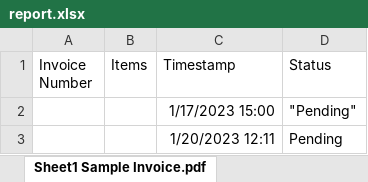
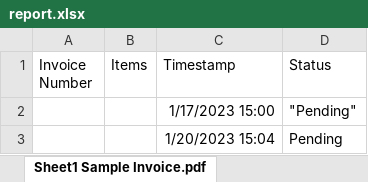
Before and after one commit to ChrisSandersonRPA/sales-order-entry-robot, an Excel workbook: Second Version/Sales_Order_Entry_Robot_ChrisSanderson_RossMarshall/report.xlsx, sheet Sheet1 Sample Invoice.pdf, drawn as a sheet; values as stored, in another font and other column widths than the file's, no borders; the diff names each change by its address in the sheet, - before the commit and + after, or states it on an @@ line.

```diff
--- a/Second Version/Sales_Order_Entry_Robot_ChrisSanderson_RossMarshall/report.xlsx (sheet Sheet1 Sample Invoice.pdf)
+++ b/Second Version/Sales_Order_Entry_Robot_ChrisSanderson_RossMarshall/report.xlsx (sheet Sheet1 Sample Invoice.pdf)
-C3 (Timestamp): 1/20/2023 12:11
+C3 (Timestamp): 1/20/2023 15:04
```
Also changed, not shown: other sheet tabs, Second Version/Sales_Order_Entry_Robot_ChrisSanderson_RossMarshall/allOtherData.xlsx, Second Version/Sales_Order_Entry_Robot_ChrisSanderson_RossMarshall/itemsOrdered.xlsx, 51 other files.
